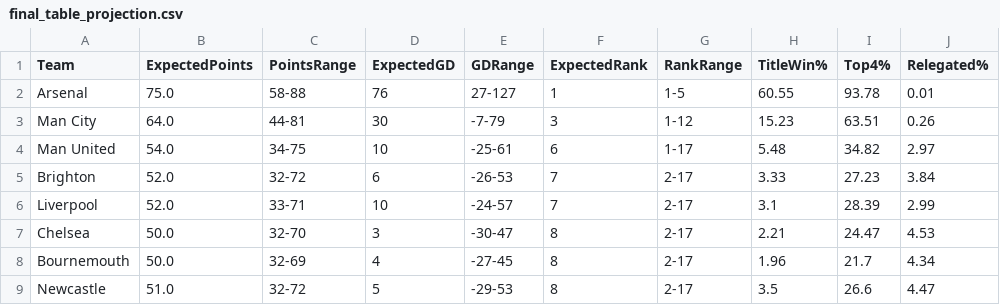
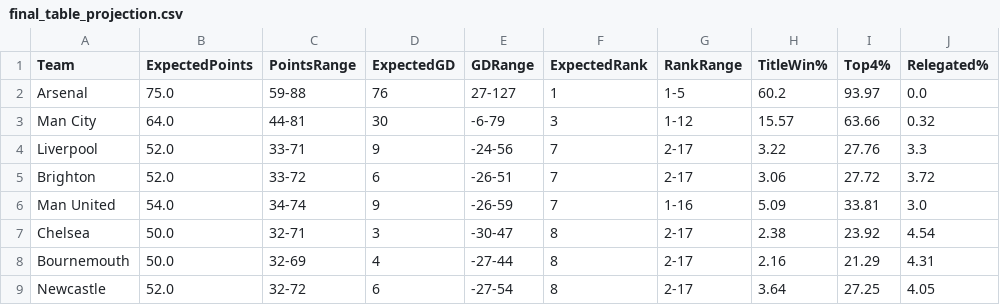
Before and after one commit to kiganyamburu/EPL-Season-Predictor, a CSV file: output/final_table_projection.csv, drawn as a sheet; only a part is shown; the diff covers the shown part only.

```diff
--- a/output/final_table_projection.csv
+++ b/output/final_table_projection.csv
@@ -1,9 +1,9 @@
 Team,ExpectedPoints,PointsRange,ExpectedGD,GDRange,ExpectedRank,RankRange,TitleWin%,Top4%,Relegated%
-Arsenal,75.0,58-88,76,27-127,1,1-5,60.55,93.78,0.01
-Man City,64.0,44-81,30,-7-79,3,1-12,15.23,63.51,0.26
-Man United,54.0,34-75,10,-25-61,6,1-17,5.48,34.82,2.97
-Brighton,52.0,32-72,6,-26-53,7,2-17,3.33,27.23,3.84
-Liverpool,52.0,33-71,10,-24-57,7,2-17,3.1,28.39,2.99
-Chelsea,50.0,32-70,3,-30-47,8,2-17,2.21,24.47,4.53
-Bournemouth,50.0,32-69,4,-27-45,8,2-17,1.96,21.7,4.34
-Newcastle,51.0,32-72,5,-29-53,8,2-17,3.5,26.6,4.47
+Arsenal,75.0,59-88,76,27-127,1,1-5,60.2,93.97,0.0
+Man City,64.0,44-81,30,-6-79,3,1-12,15.57,63.66,0.32
+Liverpool,52.0,33-71,9,-24-56,7,2-17,3.22,27.76,3.3
+Brighton,52.0,33-72,6,-26-51,7,2-17,3.06,27.72,3.72
+Man United,54.0,34-74,9,-26-59,7,1-16,5.09,33.81,3.0
+Chelsea,50.0,32-71,3,-30-47,8,2-17,2.38,23.92,4.54
+Bournemouth,50.0,32-69,4,-27-44,8,2-17,2.16,21.29,4.31
+Newcastle,52.0,32-72,6,-27-54,8,2-17,3.64,27.25,4.05
```
Also changed, not shown: 2 added rows, 2 removed rows and 55 edited cells elsewhere in this file, output/evaluation_report.csv, output/predictions.csv, 1 other file.
